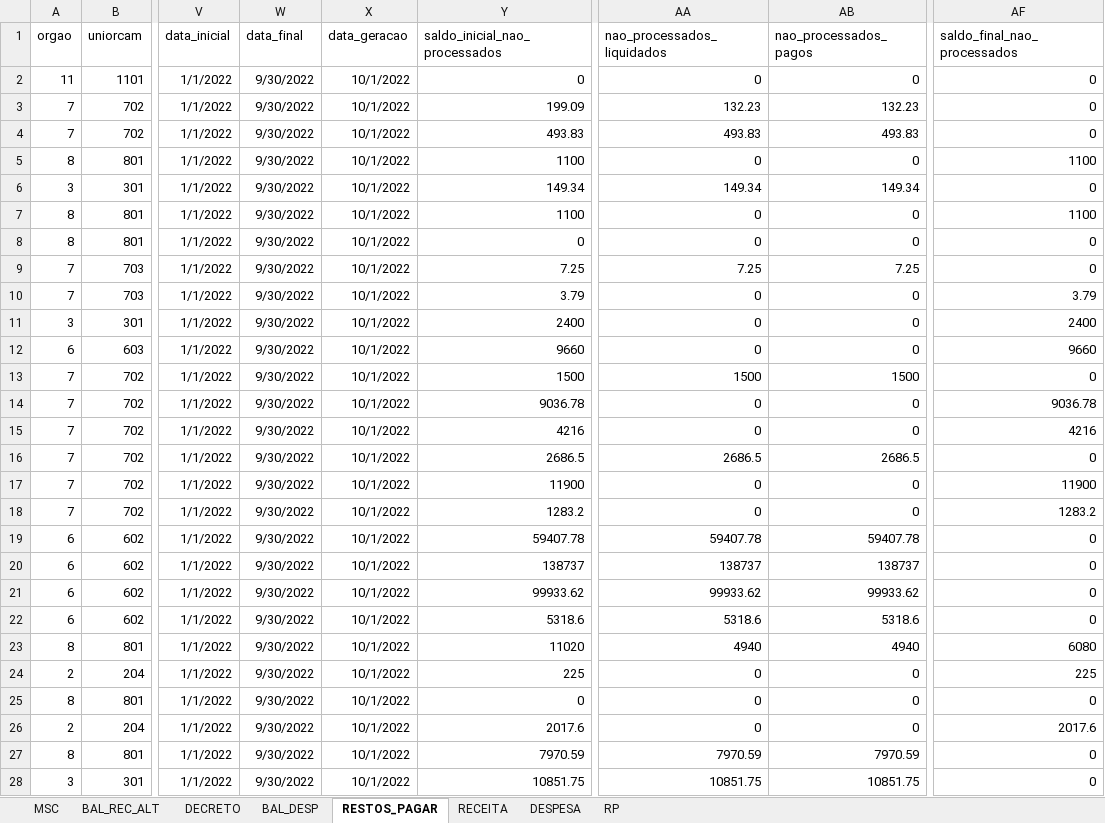
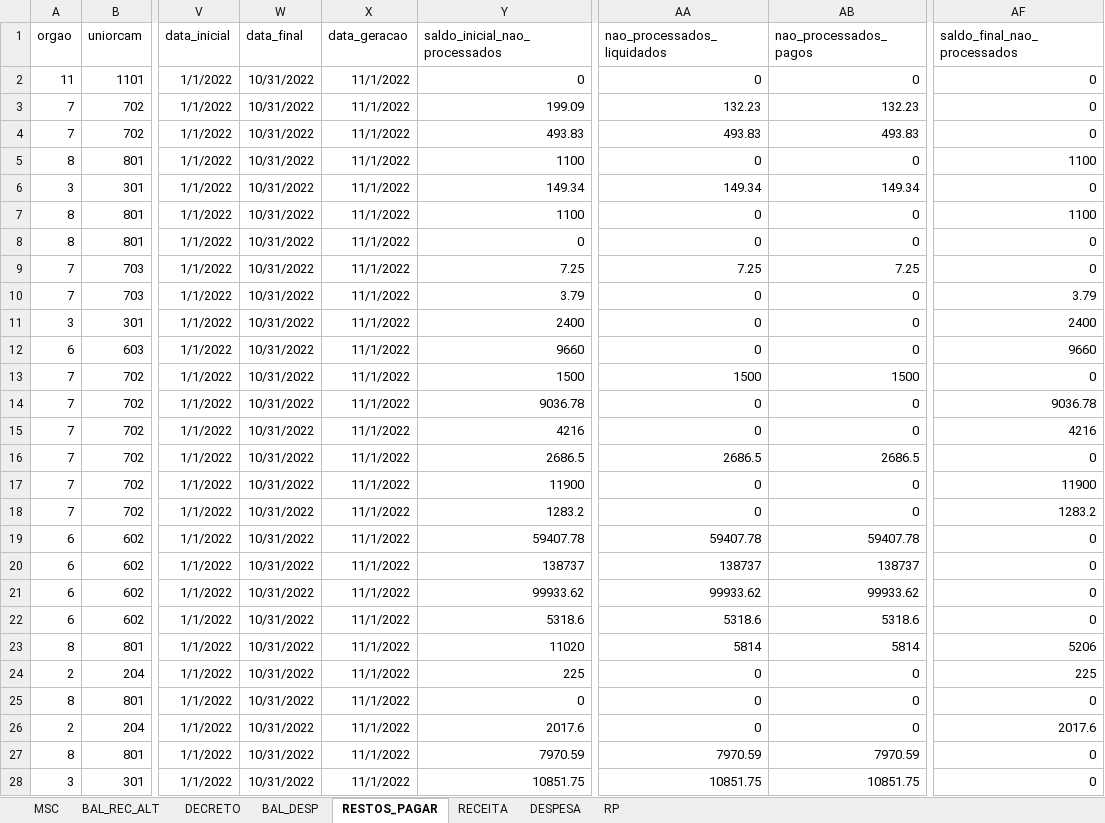
Before and after one commit to everton3x/msc-conferencia, an Excel workbook: msc-conferencia.xlsx, sheet RESTOS_PAGAR, drawn as a sheet; only a part is shown, gaps mark what is left out; values as stored, in another font and other column widths than the file's, no borders; table styles not drawn; the diff covers the shown part only; the diff names each change by its address in the sheet, - before the commit and + after, or states it on an @@ line.

```diff
--- a/msc-conferencia.xlsx (sheet RESTOS_PAGAR)
+++ b/msc-conferencia.xlsx (sheet RESTOS_PAGAR)
-W2:W28 (data_final): 9/30/2022
+W2:W28 (data_final): 10/31/2022
-X2:X28 (data_geracao): 10/1/2022
+X2:X28 (data_geracao): 11/1/2022
-AA23 (nao_processados_liquidados): 4940
+AA23 (nao_processados_liquidados): 5814
-AB23 (nao_processados_pagos): 4940
+AB23 (nao_processados_pagos): 5814
-AF23 (saldo_final_nao_processados): 6080
+AF23 (saldo_final_nao_processados): 5206
```
Also changed, not shown: 97 edited cells elsewhere in this sheet, sheet MSC, sheet BAL_DESP, sheet DECRETO, sheet BAL_REC_ALT, sheet DESPESA, sheet RECEITA, 1 more sheet, cache/balver.xlsx, cache/msc_atual.xlsx, 8 other files.
